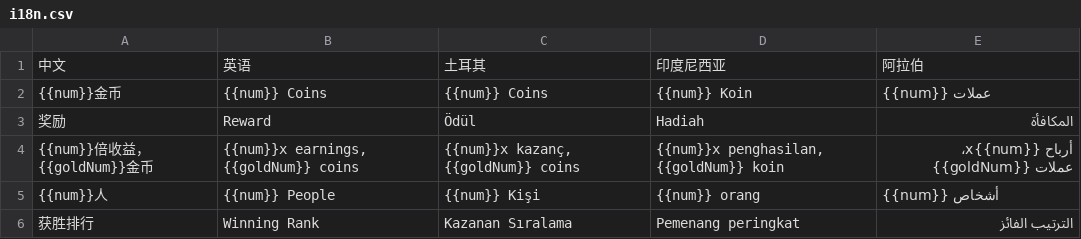
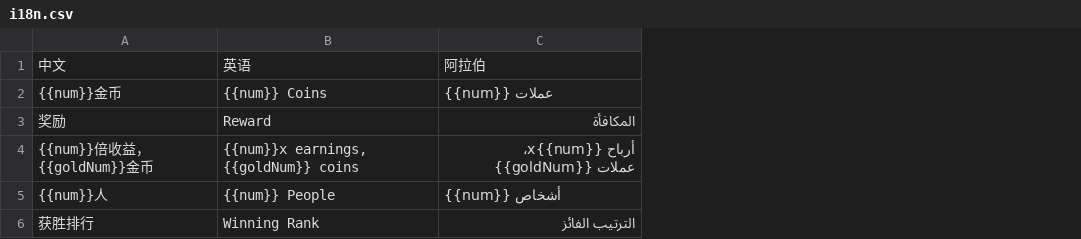
Before and after one commit to AlexdevW/intl-csv2json, a CSV file: example/i18n.csv, drawn as a sheet; the diff names each change by its address in the sheet, - before the commit and + after, or states it on an @@ line.

```diff
--- a/example/i18n.csv
+++ b/example/i18n.csv
-column C, rows 1-6: 土耳其 | {{num}} Coins | Ödül | {{num}}x kazanç, {{goldNum}} coins | {{num}} Kişi | Kazanan Sıralama
-column D, rows 1-6: 印度尼西亚 | {{num}} Koin | Hadiah | {{num}}x penghasilan, {{goldNum}} koin | {{num}} orang | Pemenang peringkat
```
Also changed, not shown: 4 other files.
